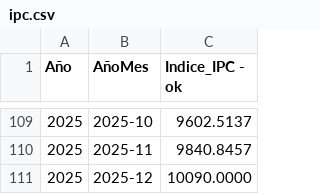
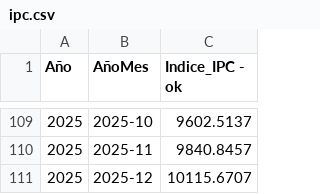
Before and after one commit to ateorsna/ateorsna, a CSV file: Docs/ipc.csv, drawn as a sheet; only a part is shown, gaps mark what is left out.

Commit message:
Update ipc.csv

```diff
--- a/Docs/ipc.csv
+++ b/Docs/ipc.csv
@@ -110,2 +110,2 @@ Año,AñoMes,Indice_IPC - ok
 2025,2025-11,9840.8457
-2025,2025-12,10090.0000
+2025,2025-12,10115.6707
```
